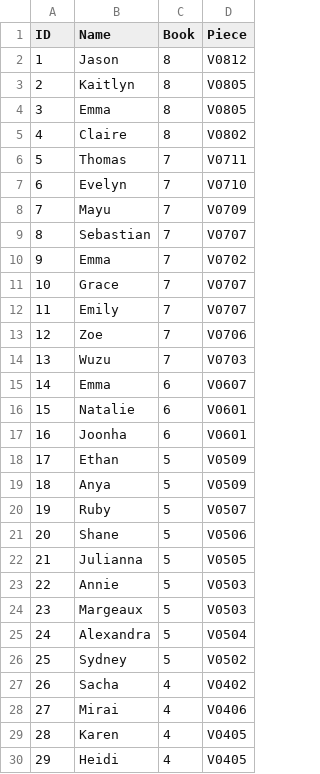
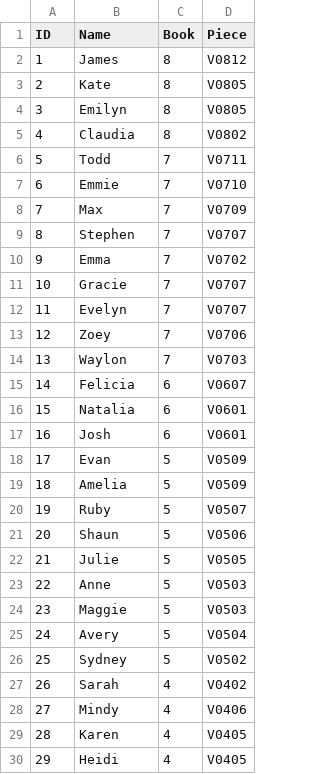
Before and after one commit to nina9642/Scheduling-Algorithm, a CSV file: Students.csv, drawn as a sheet; only a part is shown; the diff covers the shown part only.

```diff
--- a/Students.csv
+++ b/Students.csv
@@ -1,29 +1,29 @@
 ID,Name,Book,Piece
-1,Jason,8,V0812
-2,Kaitlyn,8,V0805
-3,Emma,8,V0805
-4,Claire,8,V0802
-5,Thomas,7,V0711
-6,Evelyn,7,V0710
-7,Mayu,7,V0709
-8,Sebastian,7,V0707
+1,James,8,V0812
+2,Kate,8,V0805
+3,Emilyn,8,V0805
+4,Claudia,8,V0802
+5,Todd,7,V0711
+6,Emmie,7,V0710
+7,Max,7,V0709
+8,Stephen,7,V0707
 9,Emma,7,V0702
-10,Grace,7,V0707
-11,Emily,7,V0707
-12,Zoe,7,V0706
-13,Wuzu,7,V0703
-14,Emma,6,V0607
-15,Natalie,6,V0601
-16,Joonha,6,V0601
-17,Ethan,5,V0509
-18,Anya,5,V0509
+10,Gracie,7,V0707
+11,Evelyn,7,V0707
+12,Zoey,7,V0706
+13,Waylon,7,V0703
+14,Felicia,6,V0607
+15,Natalia,6,V0601
+16,Josh,6,V0601
+17,Evan,5,V0509
+18,Amelia,5,V0509
 19,Ruby,5,V0507
-20,Shane,5,V0506
-21,Julianna,5,V0505
-22,Annie,5,V0503
-23,Margeaux,5,V0503
-24,Alexandra,5,V0504
+20,Shaun,5,V0506
+21,Julie,5,V0505
+22,Anne,5,V0503
+23,Maggie,5,V0503
+24,Avery,5,V0504
 25,Sydney,5,V0502
-26,Sacha,4,V0402
-27,Mirai,4,V0406
+26,Sarah,4,V0402
+27,Mindy,4,V0406
 28,Karen,4,V0405
```
Also changed, not shown: 18 edited cells elsewhere in this file, A Team.csv, B Team.csv.
